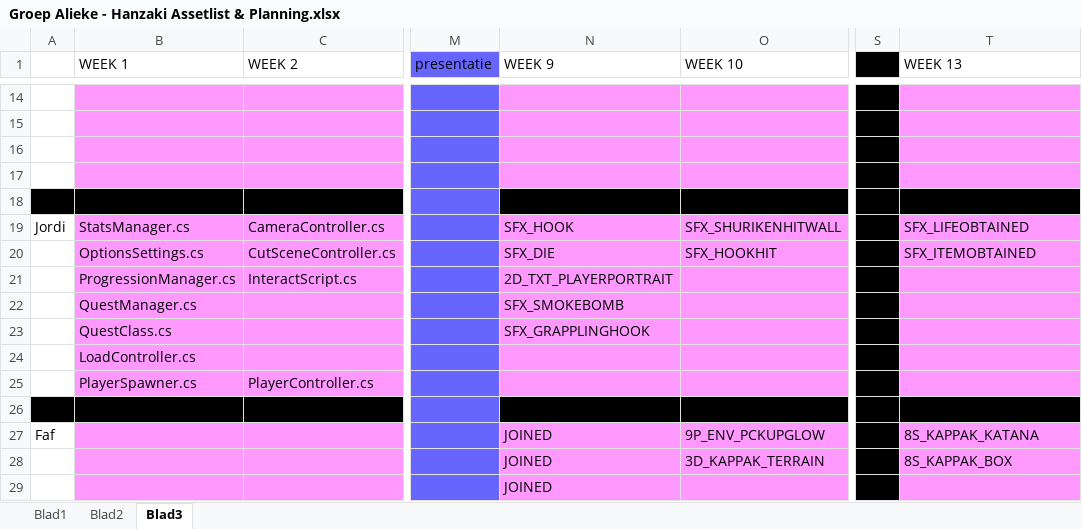
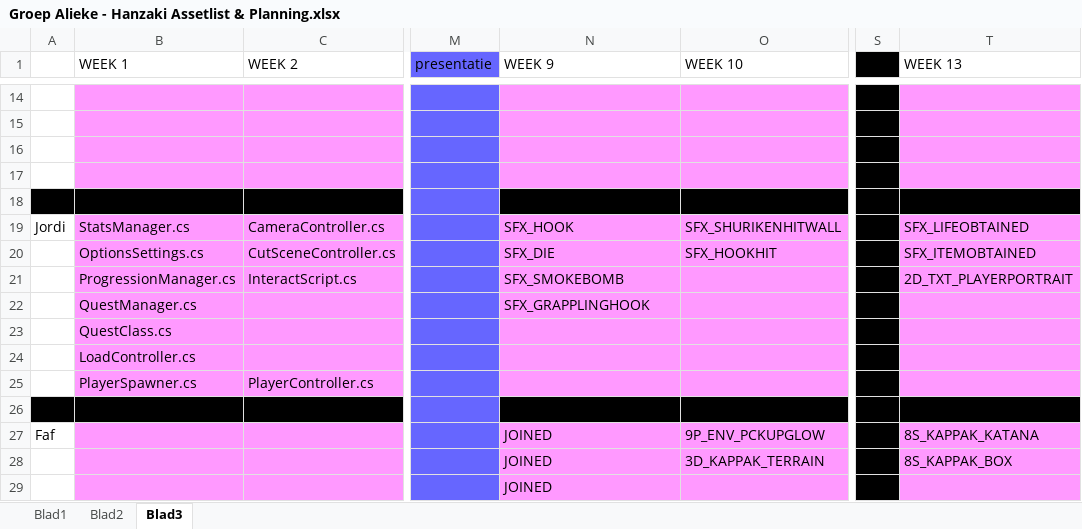
Before and after one commit to happy30/KoolKappaKlan, an Excel workbook: Concept/Documentation/Groep Alieke - Hanzaki Assetlist & Planning.xlsx, sheet Blad3, drawn as a sheet; only a part is shown, gaps mark what is left out; values as stored, in another font and other column widths than the file's, no borders; removed rows and columns are numbered as before the commit, all else as after; rows hold the shown columns only; the diff names each change by its address in the sheet, - before the commit and + after, or states it on an @@ line.

Commit message:
Planning updated

```diff
--- a/Concept/Documentation/Groep Alieke - Hanzaki Assetlist & Planning.xlsx (sheet Blad3)
+++ b/Concept/Documentation/Groep Alieke - Hanzaki Assetlist & Planning.xlsx (sheet Blad3)
-N21 (WEEK 9): 2D_TXT_PLAYERPORTRAIT
+N21 (WEEK 9): SFX_SMOKEBOMB
-T21 (WEEK 13): (empty)
+T21 (WEEK 13): 2D_TXT_PLAYERPORTRAIT
-row 22:  | QuestManager.cs |  |  | SFX_SMOKEBOMB
-B22 (WEEK 1): QuestClass.cs
+B22 (WEEK 1): QuestManager.cs
+row 23:  | QuestClass.cs
```
Also changed, not shown: 15 other files.
